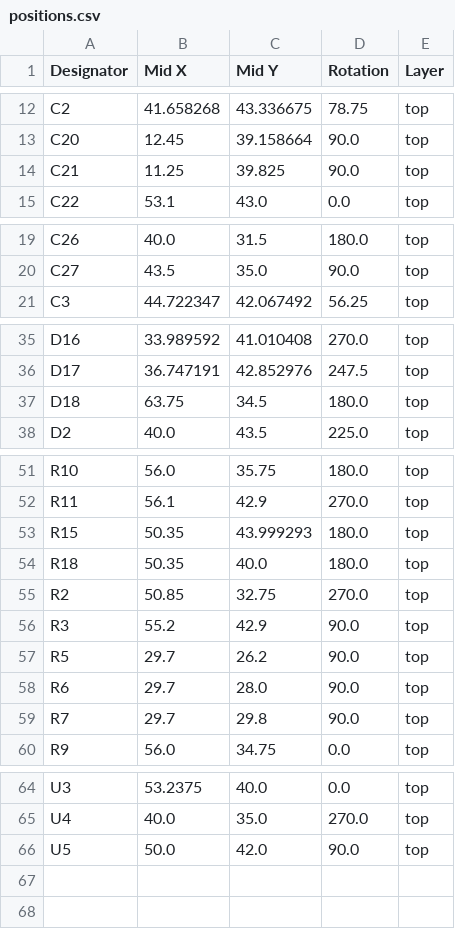
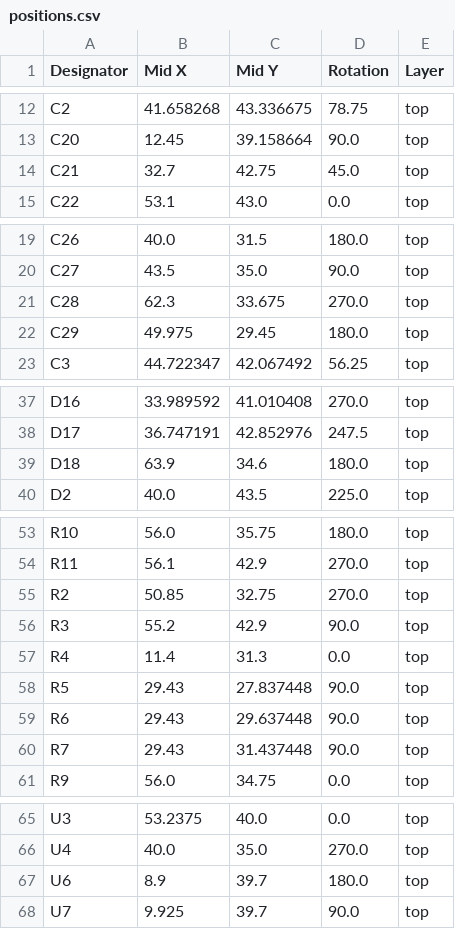
Before and after one commit to revk/ESP32-Gyro, a CSV file: PCB/Gyro/production/positions.csv, drawn as a sheet; only a part is shown, gaps mark what is left out.

```diff
--- a/PCB/Gyro/production/positions.csv
+++ b/PCB/Gyro/production/positions.csv
@@ -13,3 +13,3 @@ C2,41.658268,43.336675,78.75,top
 C20,12.45,39.158664,90.0,top
-C21,11.25,39.825,90.0,top
+C21,32.7,42.75,45.0,top
 C22,53.1,43.0,0.0,top
@@ -20,2 +20,4 @@ C26,40.0,31.5,180.0,top
 C27,43.5,35.0,90.0,top
+C28,62.3,33.675,270.0,top
+C29,49.975,29.45,180.0,top
 C3,44.722347,42.067492,56.25,top
@@ -36,3 +38,3 @@ D16,33.989592,41.010408,270.0,top
 D17,36.747191,42.852976,247.5,top
-D18,63.75,34.5,180.0,top
+D18,63.9,34.6,180.0,top
 D2,40.0,43.5,225.0,top
@@ -52,9 +54,8 @@ R10,56.0,35.75,180.0,top
 R11,56.1,42.9,270.0,top
-R15,50.35,43.999293,180.0,top
-R18,50.35,40.0,180.0,top
 R2,50.85,32.75,270.0,top
 R3,55.2,42.9,90.0,top
-R5,29.7,26.2,90.0,top
-R6,29.7,28.0,90.0,top
-R7,29.7,29.8,90.0,top
+R4,11.4,31.3,0.0,top
+R5,29.43,27.837448,90.0,top
+R6,29.43,29.637448,90.0,top
+R7,29.43,31.437448,90.0,top
 R9,56.0,34.75,0.0,top
@@ -65,2 +66,3 @@ U3,53.2375,40.0,0.0,top
 U4,40.0,35.0,270.0,top
-U5,50.0,42.0,90.0,top
+U6,8.9,39.7,180.0,top
+U7,9.925,39.7,90.0,top
```
Also changed, not shown: PCB/Gyro/production/bom.csv, PCB/Gyro/production/designators.csv, 6 other files.
